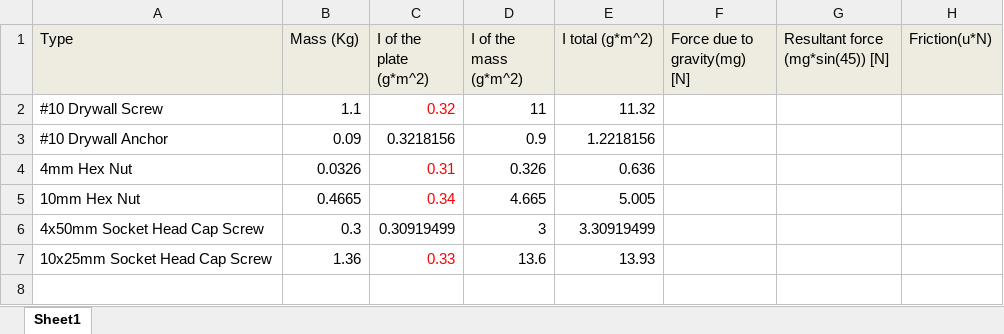
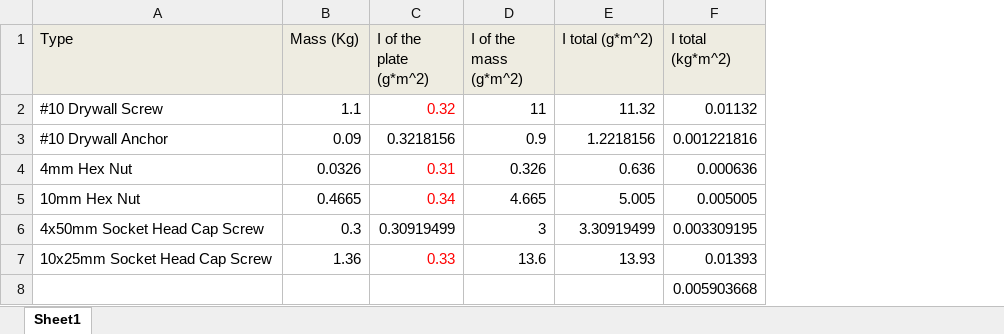
Before and after one commit to bpjagiel/Senior-Design, an Excel workbook: MechanicalDesigns/Moment of Inertia.xlsx, sheet Sheet1, drawn as a sheet; values as stored, in another font and other column widths than the file's, no borders; removed rows and columns are numbered as before the commit, all else as after; the diff names each change by its address in the sheet, - before the commit and + after, or states it on an @@ line.

```diff
--- a/MechanicalDesigns/Moment of Inertia.xlsx (sheet Sheet1)
+++ b/MechanicalDesigns/Moment of Inertia.xlsx (sheet Sheet1)
-column F (Force due to gravity(mg) [N]), empty
-column G (Resultant force (mg*sin(45)) [N]), empty
-column H (Friction(u*N)), empty
+column F (I total (kg*m^2)), rows 2-7: 0.01132 | 0.001221816 | 0.000636 | 0.005005 | 0.003309195 | 0.01393
+row 8:  |  |  |  |  | 0.005903668
```
Also changed, not shown: 15 other files.
